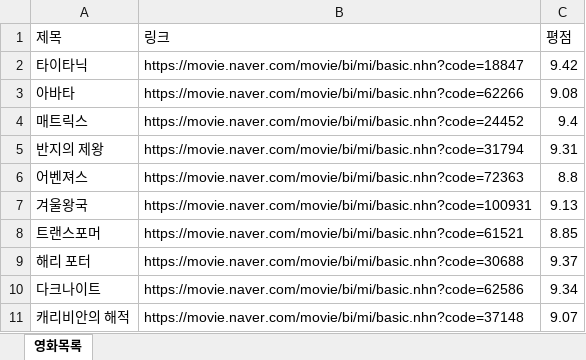
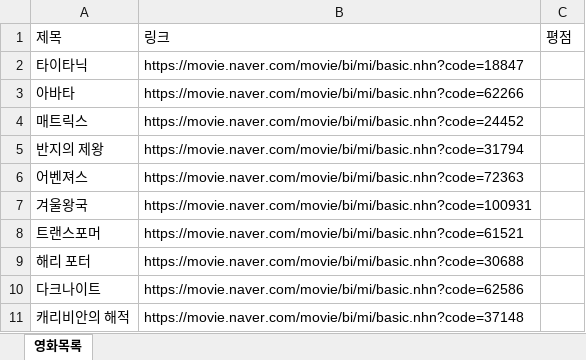
Before and after one commit to bangms/nodejs-crawler, an Excel workbook: lecture/xlsx/result.xlsx, sheet 영화목록, drawn as a sheet; values as stored, in another font and other column widths than the file's, no borders; the diff names each change by its address in the sheet, - before the commit and + after, or states it on an @@ line.

```diff
--- a/lecture/xlsx/result.xlsx (sheet 영화목록)
+++ b/lecture/xlsx/result.xlsx (sheet 영화목록)
-C2: 9.42
+C2: (empty)
-C3: 9.08
+C3: (empty)
-C4: 9.4
+C4: (empty)
-C5: 9.31
+C5: (empty)
-C6: 8.8
+C6: (empty)
-C7: 9.13
+C7: (empty)
-C8: 8.85
+C8: (empty)
-C9: 9.37
+C9: (empty)
-C10: 9.34
+C10: (empty)
-C11: 9.07
+C11: (empty)
```
Also changed, not shown: 12 other files.
